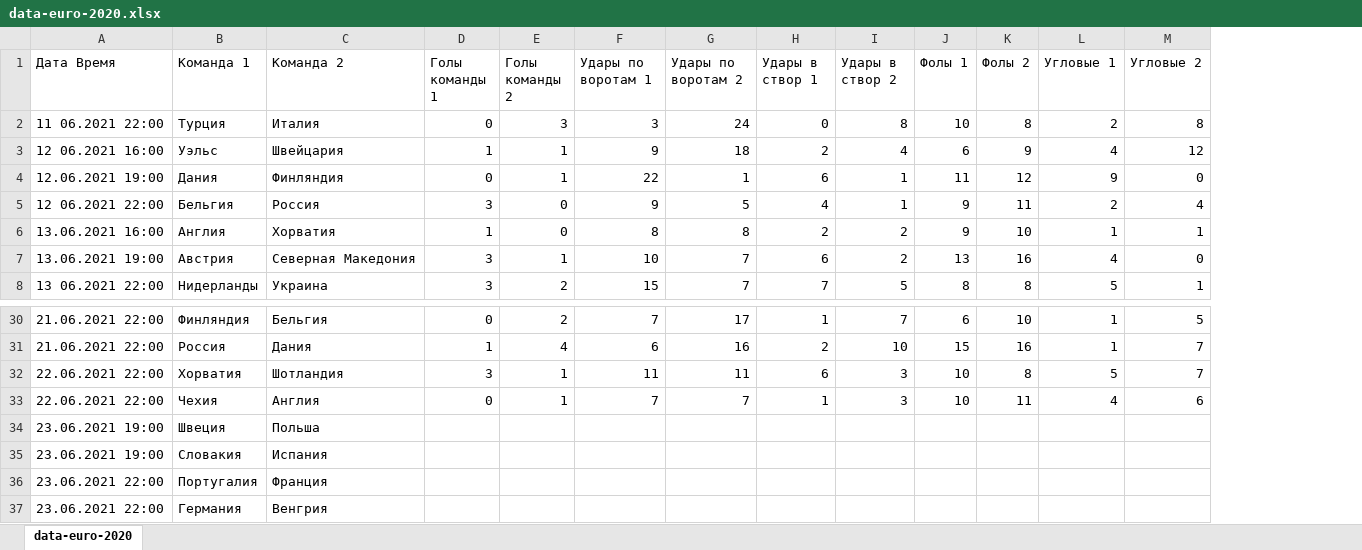
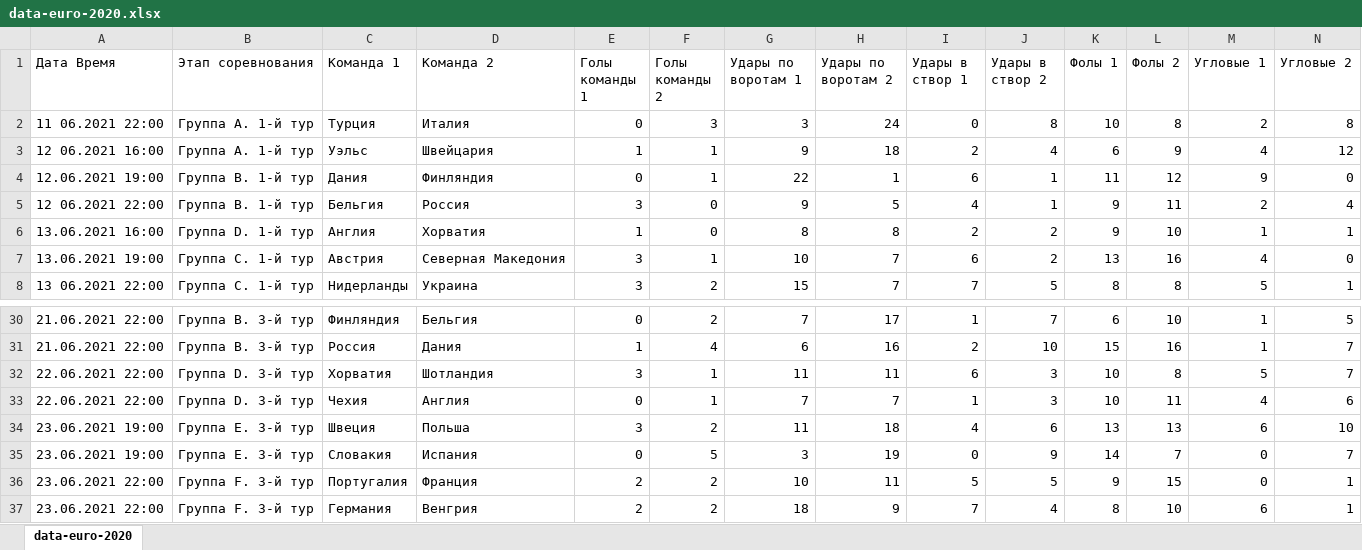
Before and after one commit to v5v5/data-euro-2020, an Excel workbook: data-euro-2020.xlsx, sheet data-euro-2020, drawn as a sheet; only a part is shown, gaps mark what is left out; values as stored, in another font and other column widths than the file's, no borders; removed rows and columns are numbered as before the commit, all else as after; rows hold the shown columns only; the diff names each change by its address in the sheet, - before the commit and + after, or states it on an @@ line.

```diff
--- a/data-euro-2020.xlsx (sheet data-euro-2020)
+++ b/data-euro-2020.xlsx (sheet data-euro-2020)
+column B (Этап соревнования), rows 2-8: Группа A. 1-й тур | Группа A. 1-й тур | Группа B. 1-й тур | Группа B. 1-й тур | Группа D. 1-й тур | Группа C. 1-й тур | Группа C. 1-й тур; rows 30-33: Группа B. 3-й тур | Группа B. 3-й тур | Группа D. 3-й тур | Группа D. 3-й тур
-row 34: 23.06.2021 19:00 | Швеция | Польша
-row 35: 23.06.2021 19:00 | Словакия | Испания
-row 36: 23.06.2021 22:00 | Португалия | Франция
-row 37: 23.06.2021 22:00 | Германия | Венгрия
+row 34: 23.06.2021 19:00 | Группа E. 3-й тур | Швеция | Польша | 3 | 2 | 11 | 18 | 4 | 6 | 13 | 13 | 6 | 10
+row 35: 23.06.2021 19:00 | Группа E. 3-й тур | Словакия | Испания | 0 | 5 | 3 | 19 | 0 | 9 | 14 | 7 | 0 | 7
+row 36: 23.06.2021 22:00 | Группа F. 3-й тур | Португалия | Франция | 2 | 2 | 10 | 11 | 5 | 5 | 9 | 15 | 0 | 1
+row 37: 23.06.2021 22:00 | Группа F. 3-й тур | Германия | Венгрия | 2 | 2 | 18 | 9 | 7 | 4 | 8 | 10 | 6 | 1
```
Also changed, not shown: 1 other file.
